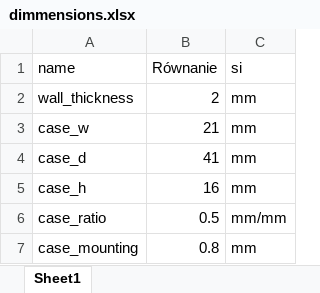
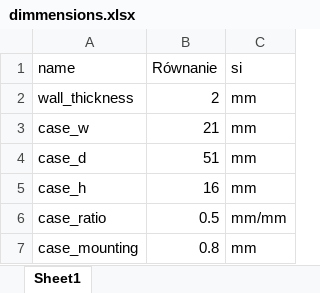
Before and after one commit to MiCyg/WearableWLED_Mechanical, an Excel workbook: dimmensions.xlsx, sheet Sheet1, drawn as a sheet; values as stored, in another font and other column widths than the file's, no borders; the diff names each change by its address in the sheet, - before the commit and + after, or states it on an @@ line.

Commit message:
change dimmension of battery and case

```diff
--- a/dimmensions.xlsx (sheet Sheet1)
+++ b/dimmensions.xlsx (sheet Sheet1)
-B4 (Równanie): 41
+B4 (Równanie): 51
```
Also changed, not shown: 5 other files.
